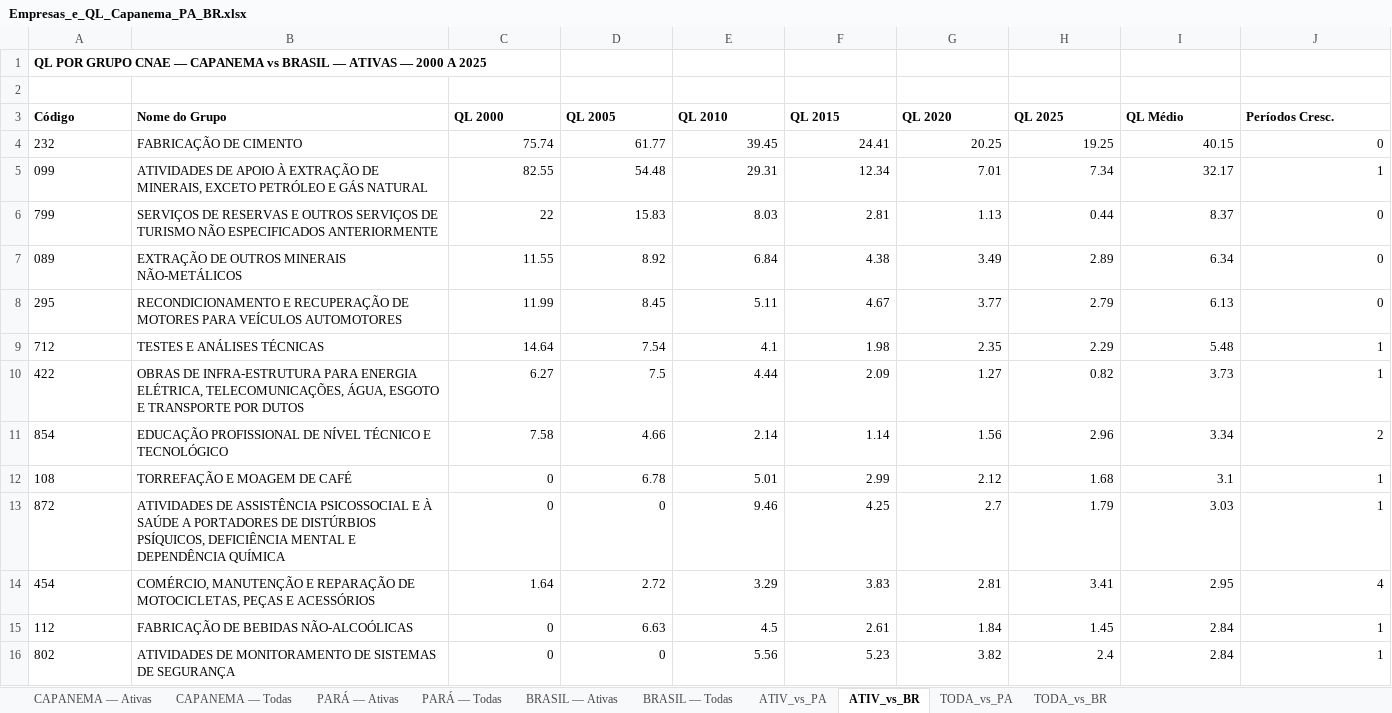
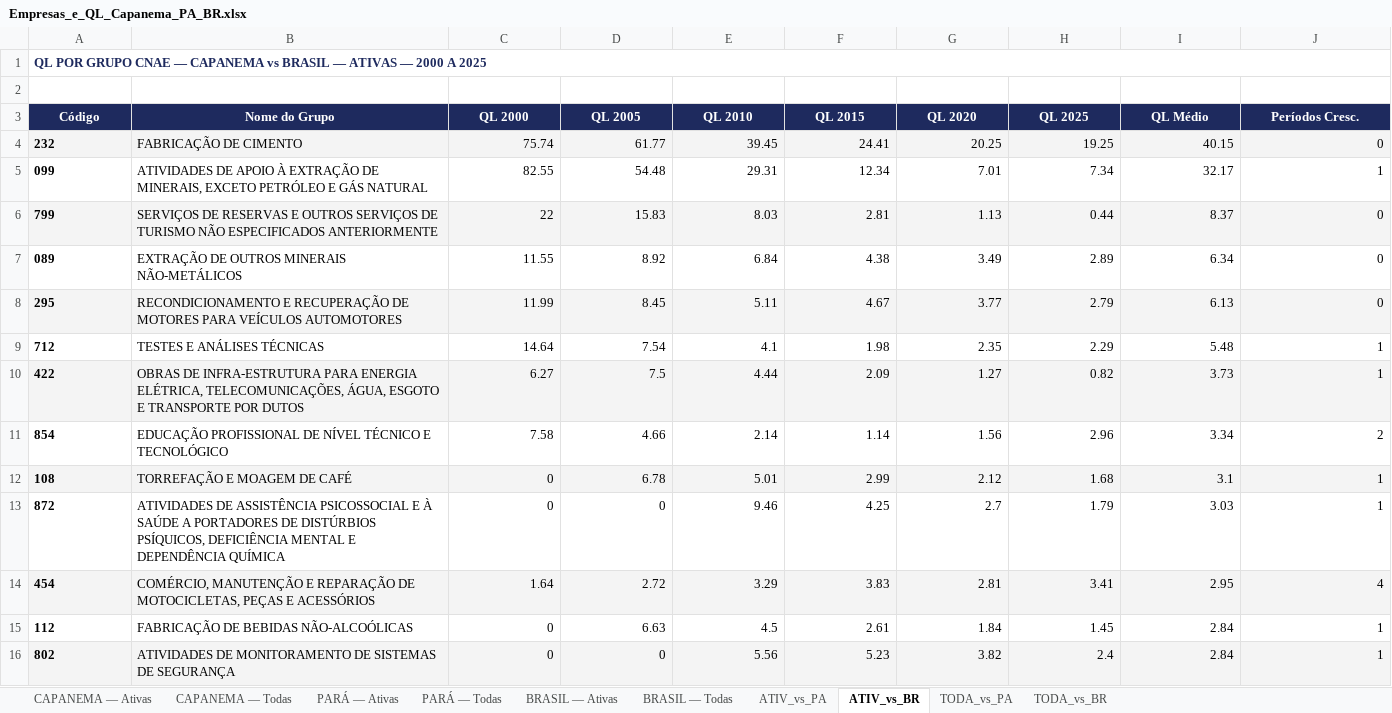
Before and after one commit to WIsleyoliveira/painel-imperatriz-ma, an Excel workbook: Empresas_e_QL_Capanema_PA_BR.xlsx, sheet ATIV_vs_BR, drawn as a sheet; only a part is shown; values as stored, in another font and other column widths than the file's, no borders; the diff covers the shown part only; the diff names each change by its address in the sheet, - before the commit and + after, or states it on an @@ line.

```diff
--- a/Empresas_e_QL_Capanema_PA_BR.xlsx (sheet ATIV_vs_BR)
+++ b/Empresas_e_QL_Capanema_PA_BR.xlsx (sheet ATIV_vs_BR)
-A1 text colour: black
+A1 text colour: #1E2A5E
+A1:J1 merged
@@ A3:J3 fill: none → #1E2A5E, text colour: black → #FFFFFF, alignment: left → center @@
-A4:J4 fill: none
+A4:J4 fill: #F4F4F4
-A4:A16 bold: off
+A4:A16 bold: on
-A6:J6 fill: none
+A6:J6 fill: #F4F4F4
-A8:J8 fill: none
+A8:J8 fill: #F4F4F4
-A10:J10 fill: none
+A10:J10 fill: #F4F4F4
-A12:J12 fill: none
+A12:J12 fill: #F4F4F4
-A14:J14 fill: none
+A14:J14 fill: #F4F4F4
-A16:J16 fill: none
+A16:J16 fill: #F4F4F4
```
Also changed, not shown: cell formats elsewhere in this sheet, sheet TODA_vs_BR, sheet ATIV_vs_PA, sheet TODA_vs_PA, sheet CAPANEMA — Ativas, sheet CAPANEMA — Todas, sheet PARÁ — Ativas, 3 more sheets, Empresas_e_QL_Ananindeua_PA_BR.xlsx, QL_Grupo_Empresas_por_Porte_Ananindeua.xlsx, 26 other files.
